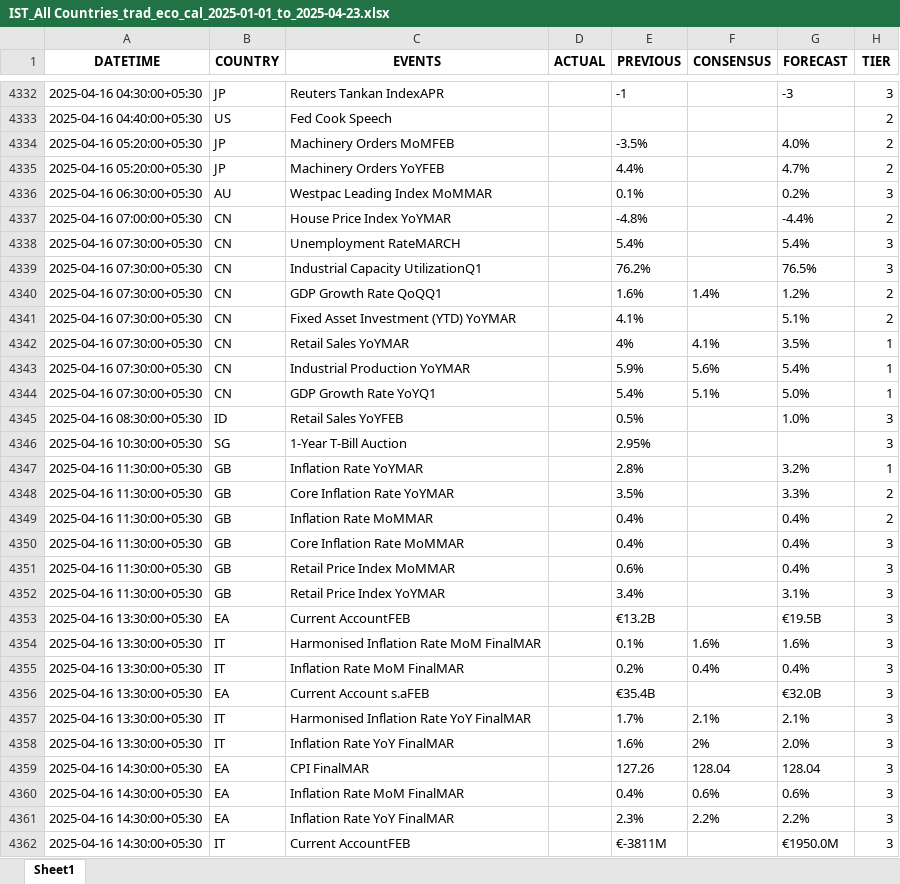
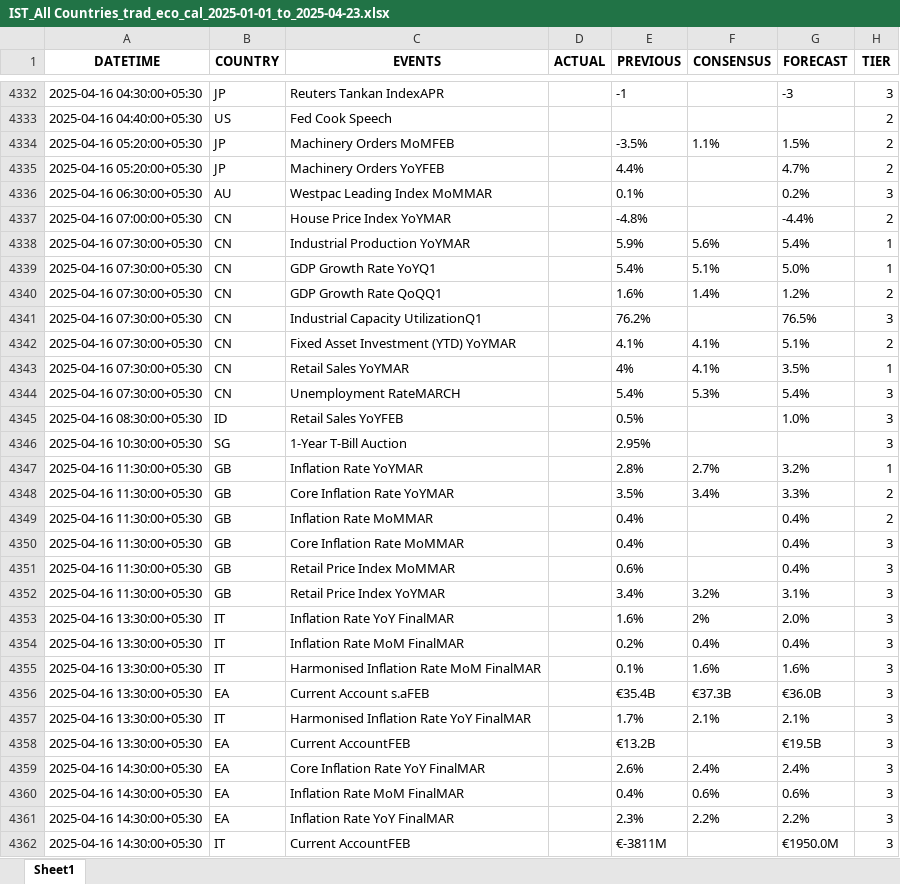
Before and after one commit to krishangguptafibonacciresearch/DistributionProject, an Excel workbook: Input_data/IST_All Countries_trad_eco_cal_2025-01-01_to_2025-04-23.xlsx, sheet Sheet1, drawn as a sheet; only a part is shown, gaps mark what is left out; values as stored, in another font and other column widths than the file's, no borders; removed rows and columns are numbered as before the commit, all else as after; the diff covers the shown part only; the diff names each change by its address in the sheet, - before the commit and + after, or states it on an @@ line.

```diff
--- a/Input_data/IST_All Countries_trad_eco_cal_2025-01-01_to_2025-04-23.xlsx (sheet Sheet1)
+++ b/Input_data/IST_All Countries_trad_eco_cal_2025-01-01_to_2025-04-23.xlsx (sheet Sheet1)
-F4334 (CONSENSUS): (empty)
+F4334 (CONSENSUS): 1.1%
-G4334 (FORECAST): 4.0%
+G4334 (FORECAST): 1.5%
-row 4338: 2025-04-16 07:30:00+05:30 | CN | Unemployment RateMARCH |  | 5.4% |  | 5.4% | 3
-row 4341: 2025-04-16 07:30:00+05:30 | CN | Fixed Asset Investment (YTD) YoYMAR |  | 4.1% |  | 5.1% | 2
@@ row 4339 moved to row 4341: 2025-04-16 07:30:00+05:30 @@
+row 4342: 2025-04-16 07:30:00+05:30 | CN | Fixed Asset Investment (YTD) YoYMAR |  | 4.1% | 4.1% | 5.1% | 2
@@ row 4342 moved to row 4343: 2025-04-16 07:30:00+05:30 @@
+row 4344: 2025-04-16 07:30:00+05:30 | CN | Unemployment RateMARCH |  | 5.4% | 5.3% | 5.4% | 3
-F4347 (CONSENSUS): (empty)
+F4347 (CONSENSUS): 2.7%
-F4348 (CONSENSUS): (empty)
+F4348 (CONSENSUS): 3.4%
-F4352 (CONSENSUS): (empty)
+F4352 (CONSENSUS): 3.2%
@@ row 4358 moved to row 4353: 2025-04-16 13:30:00+05:30 @@
@@ row 4354 moved to row 4355: 2025-04-16 13:30:00+05:30 @@
-F4356 (CONSENSUS): (empty)
+F4356 (CONSENSUS): €37.3B
-G4356 (FORECAST): €32.0B
+G4356 (FORECAST): €36.0B
@@ row 4359 moved to row 4363: 2025-04-16 14:30:00+05:30 @@
@@ row 4353 moved to row 4358: 2025-04-16 13:30:00+05:30 @@
@@ row 4363 moved to row 4359: 2025-04-16 14:30:00+05:30 @@
```
Also changed, not shown: 15 added rows, 13 removed rows, 1268 moved rows and 53 edited cells elsewhere in this sheet, Input_data/IST_US_trad_eco_cal_2025-01-01_to_2025-04-23.xlsx, 2 other files.
